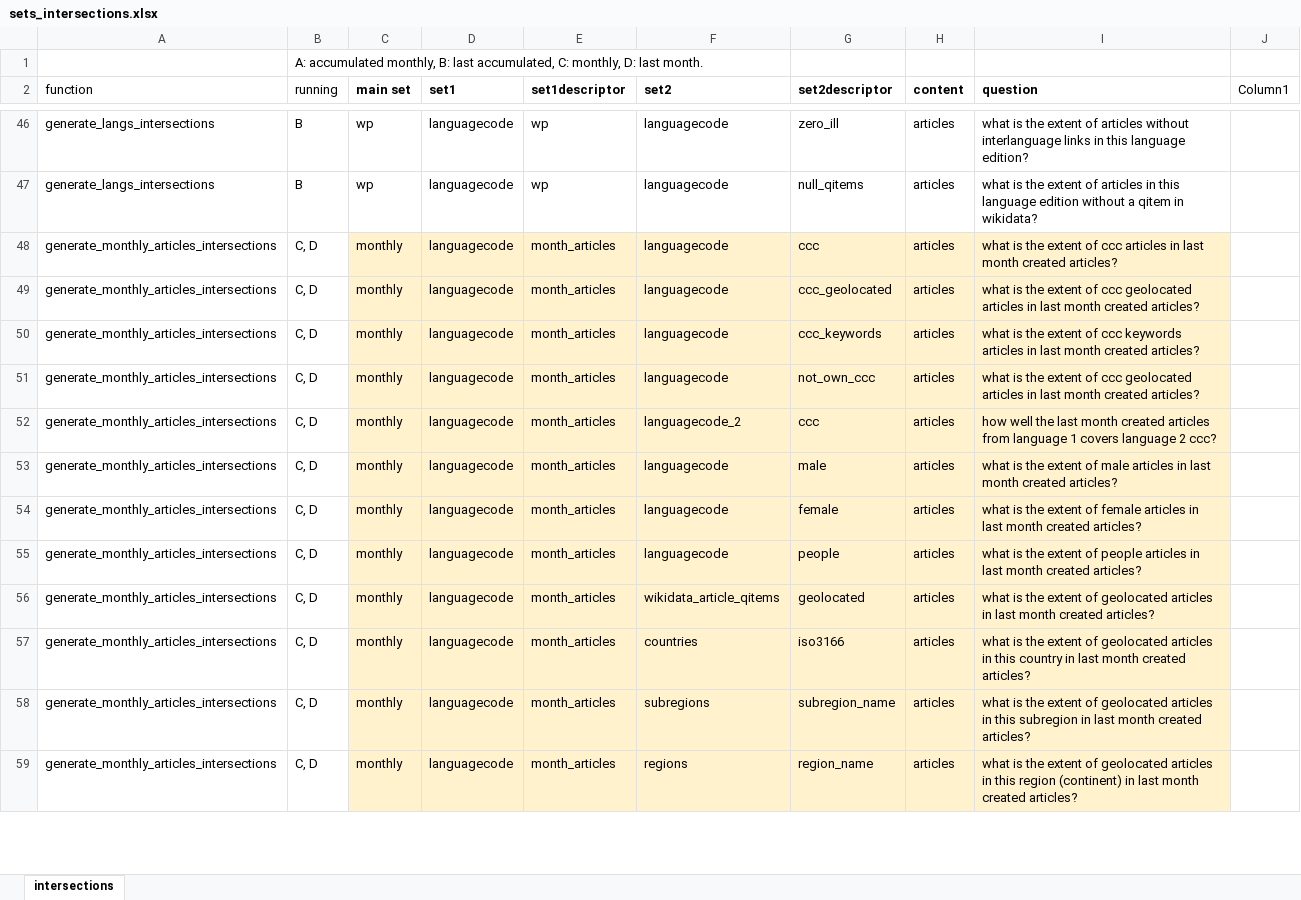
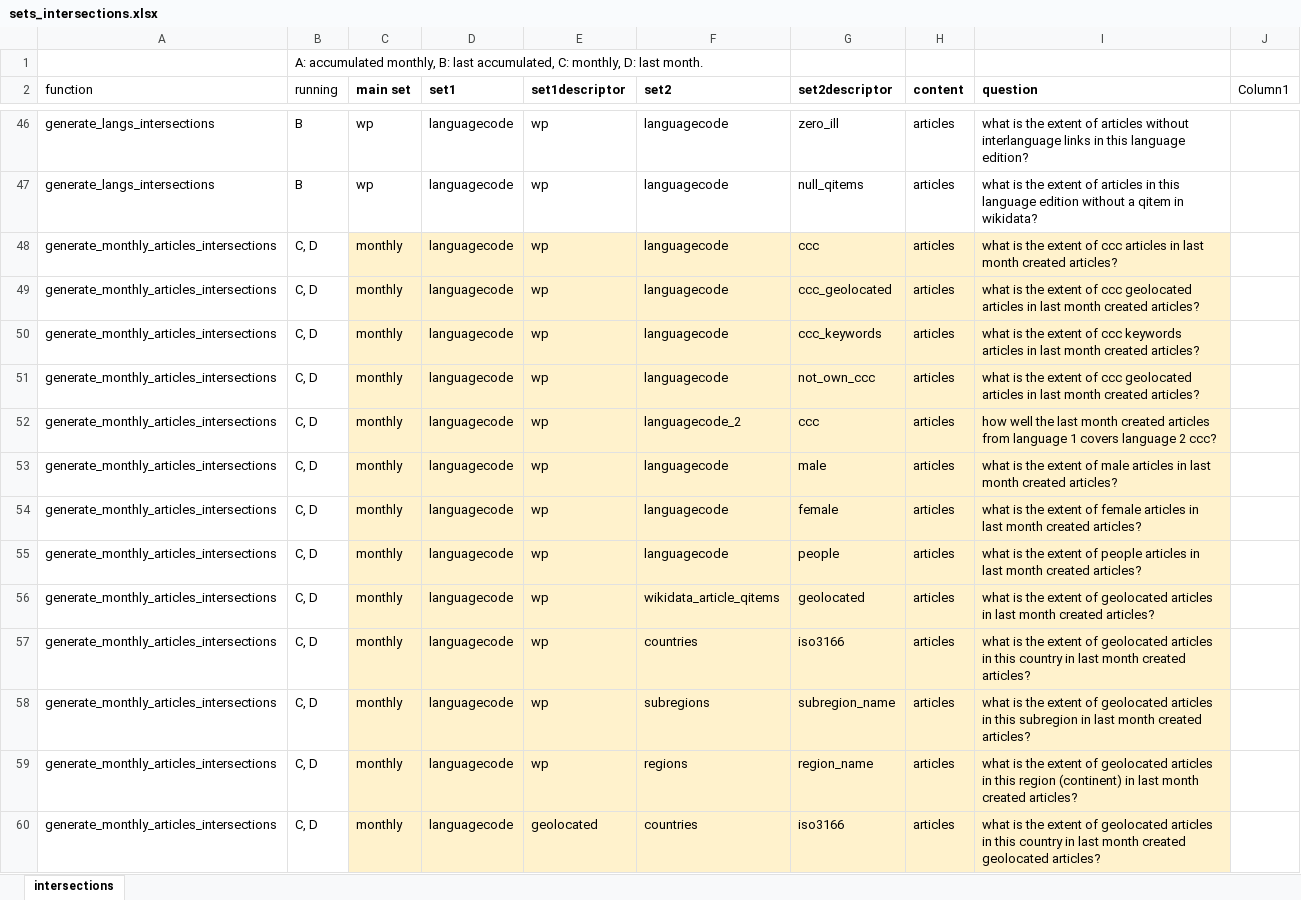
Before and after one commit to marcmiquel/WDO, an Excel workbook: docs/sets_intersections.xlsx, sheet intersections, drawn as a sheet; only a part is shown, gaps mark what is left out; values as stored, in another font and other column widths than the file's, no borders; table styles not drawn; the diff covers the shown part only; the diff names each change by its address in the sheet, - before the commit and + after, or states it on an @@ line.

```diff
--- a/docs/sets_intersections.xlsx (sheet intersections)
+++ b/docs/sets_intersections.xlsx (sheet intersections)
-E48:E59 (set1descriptor): month_articles
+E48:E59 (set1descriptor): wp
+row 60: generate_monthly_articles_intersections | C, D | monthly | languagecode | geolocated | countries | iso3166 | articles | what is the extent of geolocated articles in this country in last month created geolocated articles?
```
Also changed, not shown: 14 added rows and 3 edited cells elsewhere in this sheet, docs/execution_times_and_file_sizes.xlsx, 3 other files.
